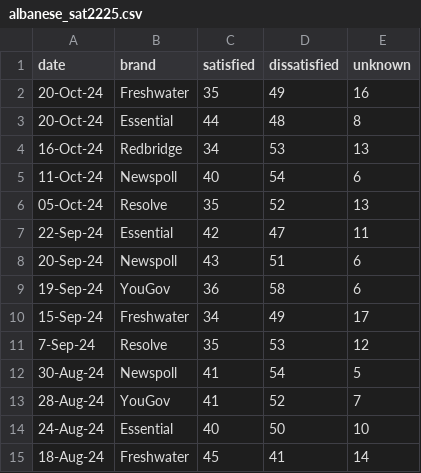
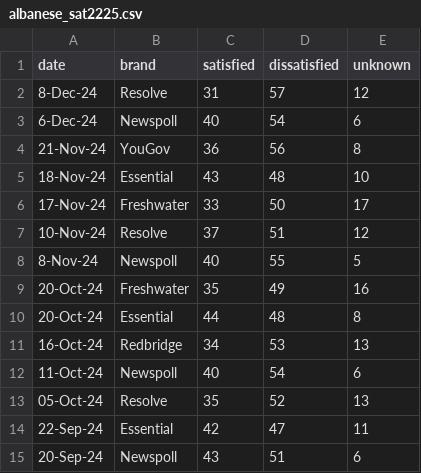
Before and after one commit to metacoretechs/wikipedia-aus-poll-charts, a CSV file: albanese_sat2225.csv, drawn as a sheet; only a part is shown; the shorter side is filled out with more unchanged rows.

```diff
--- a/albanese_sat2225.csv
+++ b/albanese_sat2225.csv
@@ -1,2 +1,9 @@
 date,brand,satisfied,dissatisfied,unknown
+8-Dec-24,Resolve,31,57,12
+6-Dec-24,Newspoll,40,54,6
+21-Nov-24,YouGov,36,56,8
+18-Nov-24,Essential,43,48,10
+17-Nov-24,Freshwater,33,50,17
+10-Nov-24,Resolve,37,51,12
+8-Nov-24,Newspoll,40,55,5
 20-Oct-24,Freshwater,35,49,16
```
Also changed, not shown: dutton_sat2225.csv, essential_polling2225.csv, 8 other files.
